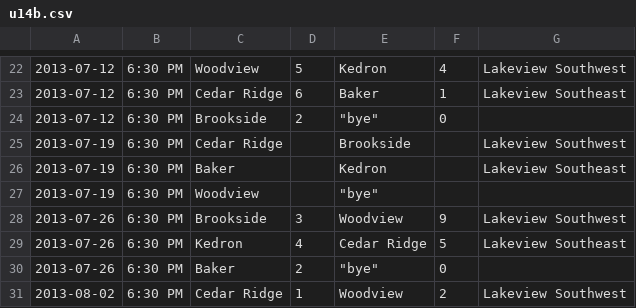
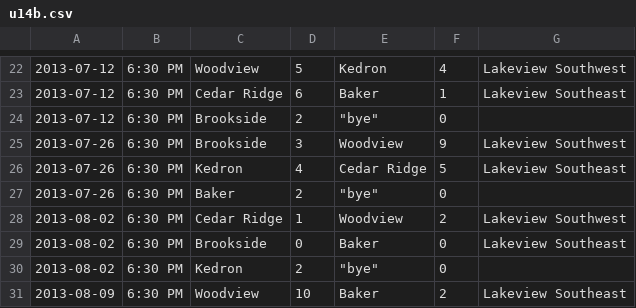
Before and after one commit to rdrake/nascsoccer.org, a CSV file: data/schedules/2013/regular-season/u14b.csv, drawn as a sheet; only a part is shown, gaps mark what is left out; the shorter side is filled out with more unchanged rows.

Commit message:
More standings and schedules.

```diff
--- a/data/schedules/2013/regular-season/u14b.csv
+++ b/data/schedules/2013/regular-season/u14b.csv
@@ -24,5 +24,2 @@
 2013-07-12,6:30 PM,Brookside,2,"""bye""",0,
-2013-07-19,6:30 PM,Cedar Ridge,,Brookside,,Lakeview Southwest
-2013-07-19,6:30 PM,Baker,,Kedron,,Lakeview Southeast
-2013-07-19,6:30 PM,Woodview,,"""bye""",,
 2013-07-26,6:30 PM,Brookside,3,Woodview,9,Lakeview Southwest
```
Also changed, not shown: 2 other files.
